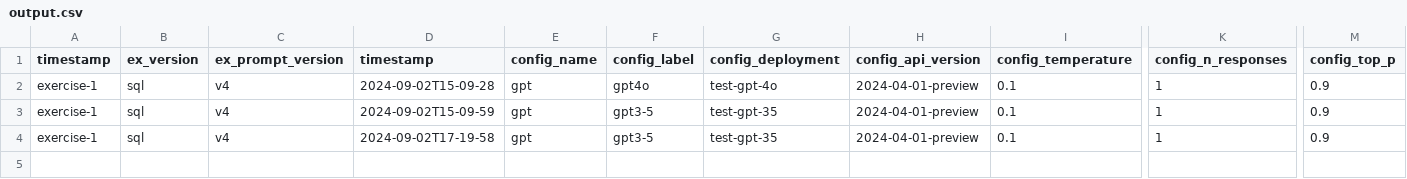
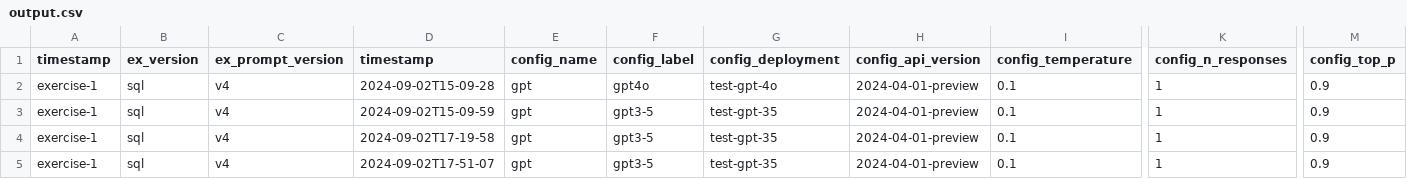
Before and after one commit to big-unibo/llm4dfm-develop, a CSV file: outputs/automatic_run/output.csv, drawn as a sheet; only a part is shown, gaps mark what is left out; rows hold the shown columns only; the diff names each change by its address in the sheet, - before the commit and + after, or states it on an @@ line.

```diff
--- a/outputs/automatic_run/output.csv
+++ b/outputs/automatic_run/output.csv
+row 5: exercise-1 | sql | v4 | 2024-09-02T17-51-07 | gpt | gpt3-5 | test-gpt-35 | 2024-04-01-preview | 0.1 | 1 | 0.9
```
Also changed, not shown: 1 other file.
